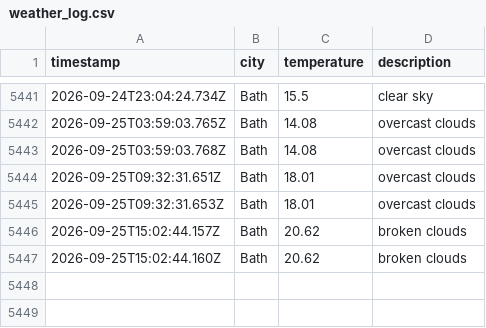
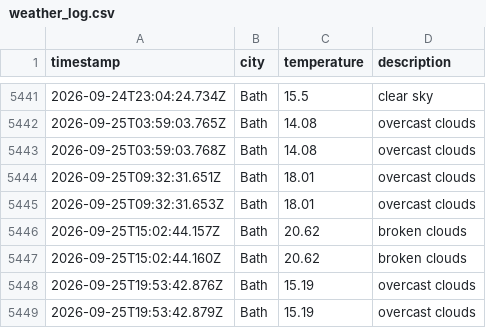
Before and after one commit to MVCRUST/DataOps-weather, a CSV file: data/weather_log.csv, drawn as a sheet; only a part is shown, gaps mark what is left out.

```diff
--- a/data/weather_log.csv
+++ b/data/weather_log.csv
@@ -5447 +5447,3 @@ timestamp,city,temperature,description
 2026-09-25T15:02:44.160Z,Bath,20.62,broken clouds
+2026-09-25T19:53:42.876Z,Bath,15.19,overcast clouds
+2026-09-25T19:53:42.879Z,Bath,15.19,overcast clouds
```
Also changed, not shown: 1 other file.
